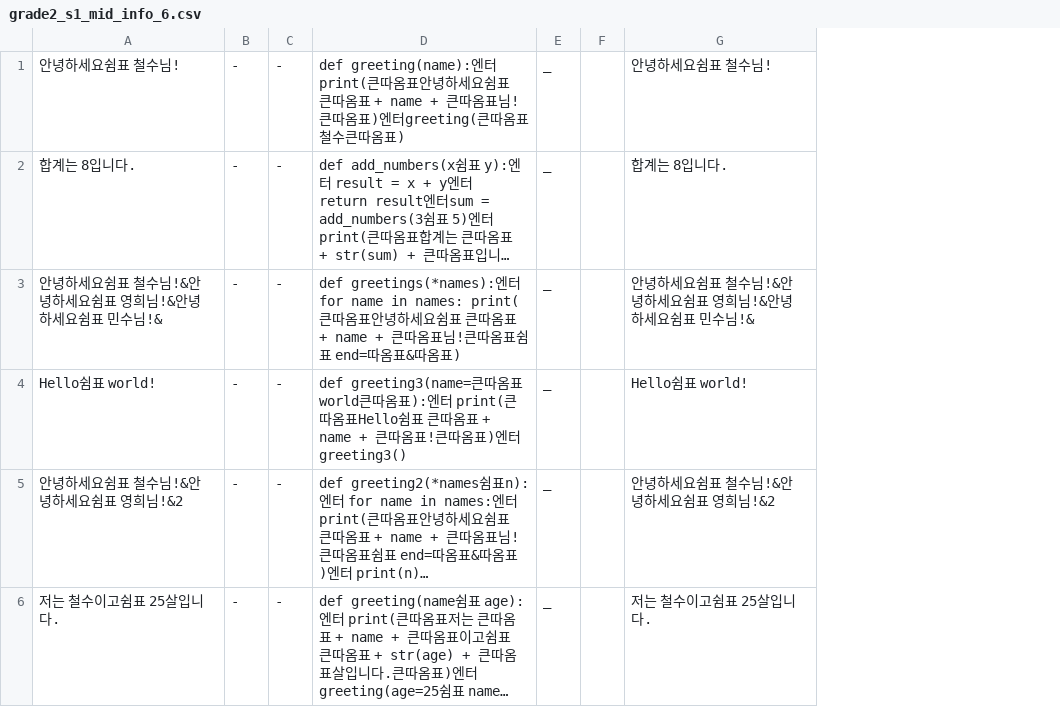
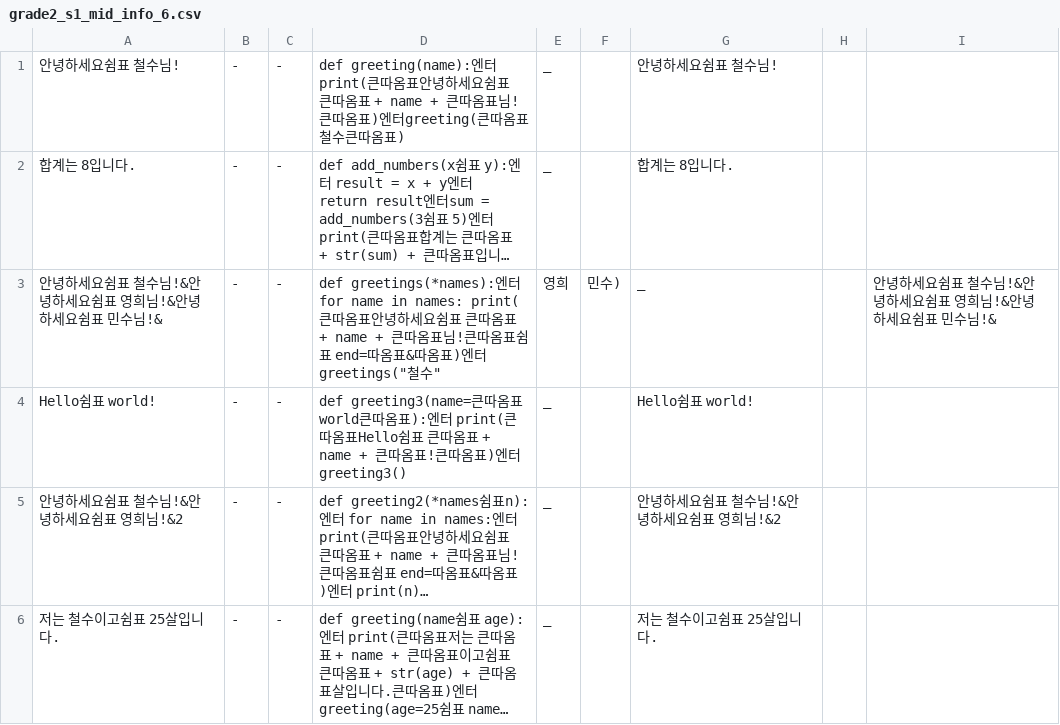
Before and after one commit to opal2718/english_words, a CSV file: csvs/grade2_s1_mid_info_6.csv, drawn as a sheet; long unchanged cells end in …; removed rows and columns are numbered as before the commit, all else as after; the diff names each change by its address in the sheet, - before the commit and + after, or states it on an @@ line.

```diff
--- a/csvs/grade2_s1_mid_info_6.csv
+++ b/csvs/grade2_s1_mid_info_6.csv
-column F, empty
+column F, row 3: 민수)
+column H, empty
+column I, row 3: 안녕하세요쉼표 철수님!&안녕하세요쉼표 영희님!&안녕하세요쉼표 민수님!&
-D3: …따옴표)
+D3: …따옴표)엔터greetings("철수"
-E3: _
+E3: 영희
-G3: 안녕하세요쉼표 철수님!&안녕하세요쉼표 영희님!&안녕하세요쉼표 민수님!&
+G3: _
```
Also changed, not shown: 1 other file.
